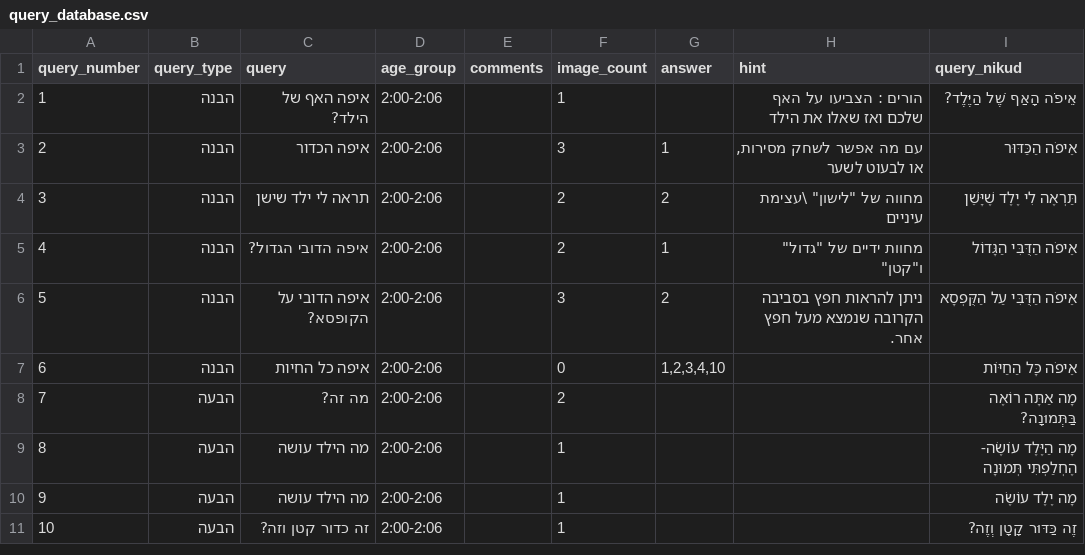
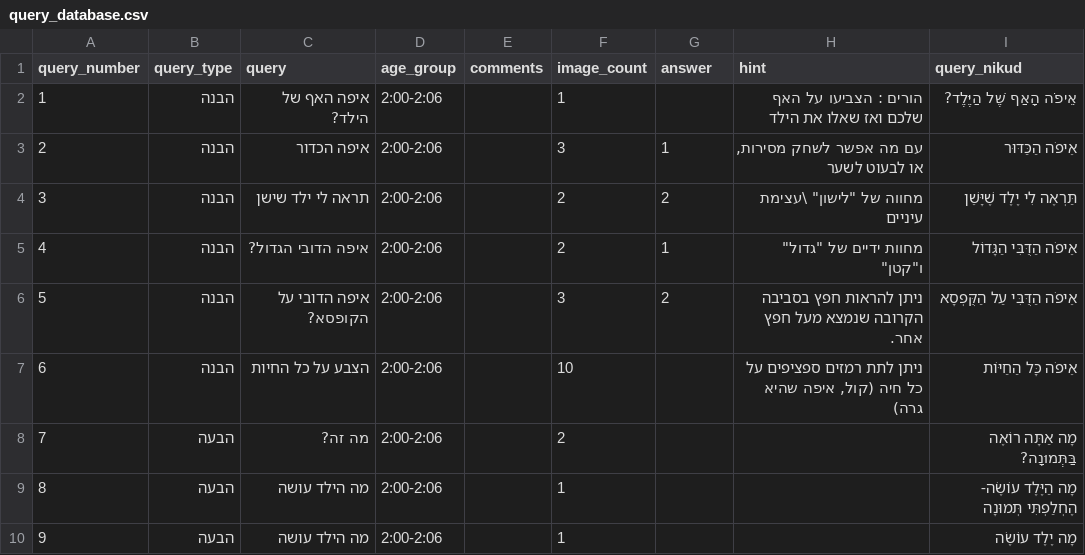
Before and after one commit to almoggiat/seeandsay-resources, a CSV file: query_database.csv, drawn as a sheet; only a part is shown; the shorter side is filled out with more unchanged rows.

Commit message:
עדכון שאלה 6: הצבע על כל החיות

```diff
--- a/query_database.csv
+++ b/query_database.csv
@@ -6,3 +6,3 @@ query_number,query_type,query,age_group,comments,image_count,answer,hint,query_n
 5,הבנה,איפה הדובי על הקופסא?,2:00-2:06,,3,2,ניתן להראות חפץ בסביבה הקרובה שנמצא מעל חפץ אחר. ,אֵיפֹה הַדֻּבִּי עַל הַקֻּפְסָא
-6,הבנה,איפה כל החיות,2:00-2:06,,0,"1,2,3,4,10",,אֵיפֹה כָּל הַחַיּוֹת
+6,הבנה,הצבע על כל החיות,2:00-2:06,,10,,"ניתן לתת רמזים ספציפים על כל חיה (קול, איפה שהיא גרה)",אֵיפֹה כָּל הַחַיּוֹת
 7,הבעה,מה זה?,2:00-2:06,,2,,,מָה אַתָּה רוֹאֶה בַּתְּמוּנָה?
```
